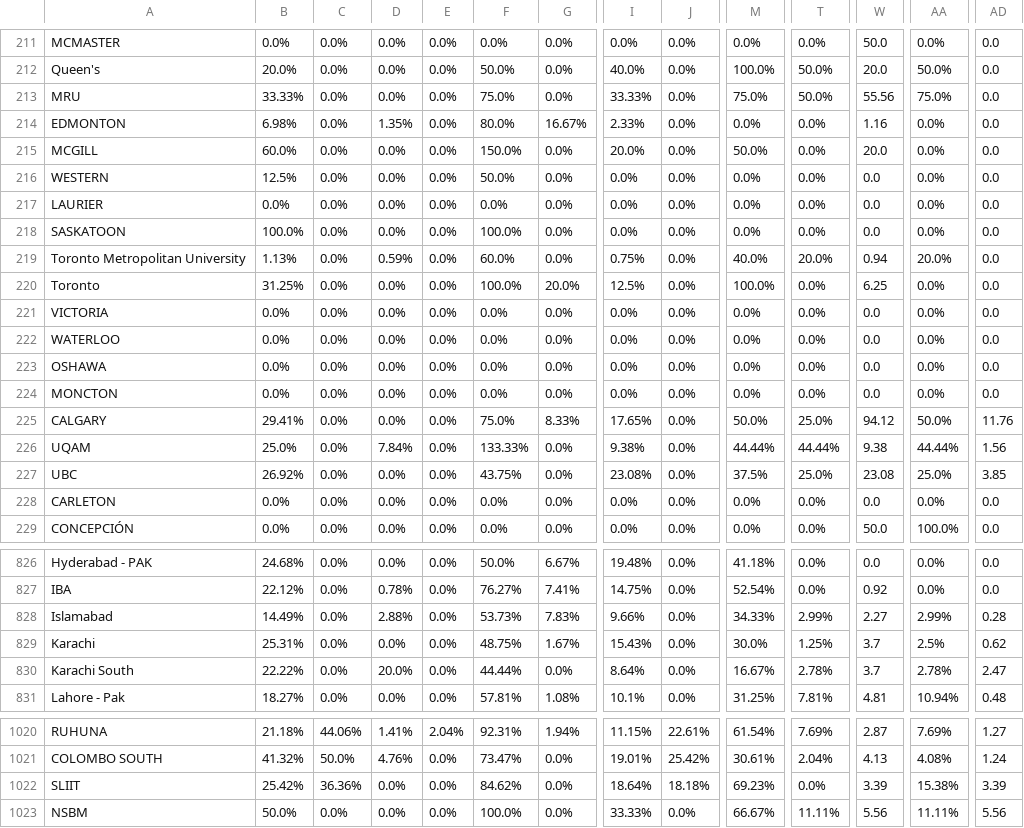
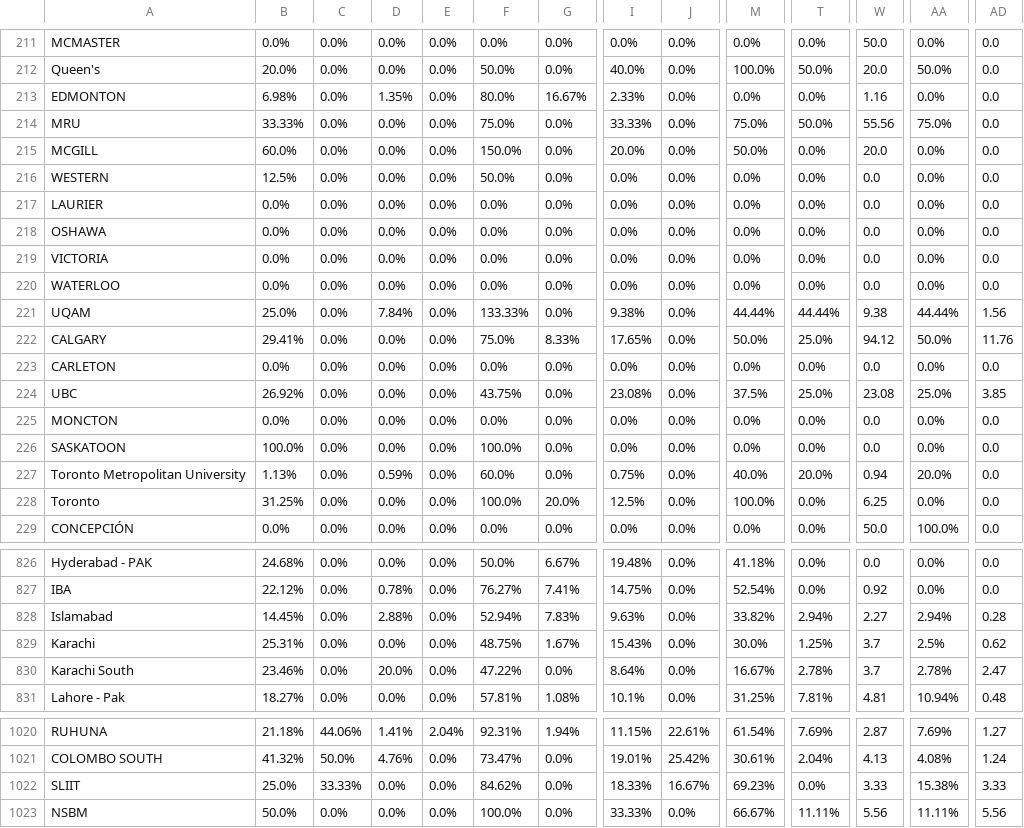
Before and after one commit to AIESEC-LK/data-pipeline, a CSV file: cr_applicant_df.csv, drawn as a sheet; only a part is shown, gaps mark what is left out; the diff covers the shown part only; the diff names each change by its address in the sheet, - before the commit and + after, or states it on an @@ line.

```diff
--- a/cr_applicant_df.csv
+++ b/cr_applicant_df.csv
@@ row 214 moved to row 213: EDMONTON @@
@@ row 223 moved to row 218: OSHAWA @@
@@ row 221 moved to row 219: VICTORIA @@
@@ row 222 moved to row 220: WATERLOO @@
@@ row 226 moved to row 221: UQAM @@
@@ row 225 moved to row 222: CALGARY @@
@@ row 228 moved to row 223: CARLETON @@
@@ row 227 moved to row 224: UBC @@
@@ row 224 moved to row 225: MONCTON @@
-B828: 14.49%
+B828: 14.45%
-F828: 53.73%
+F828: 52.94%
-I828: 9.66%
+I828: 9.63%
-M828: 34.33%
+M828: 33.82%
-T828: 2.99%
+T828: 2.94%
-AA828: 2.99%
+AA828: 2.94%
-B830: 22.22%
+B830: 23.46%
-F830: 44.44%
+F830: 47.22%
-B1022: 25.42%
+B1022: 25.0%
-C1022: 36.36%
+C1022: 33.33%
-I1022: 18.64%
+I1022: 18.33%
-J1022: 18.18%
+J1022: 16.67%
-W1022: 3.39
+W1022: 3.33
-AD1022: 3.39
+AD1022: 3.33
```
Also changed, not shown: 10 moved rows and 3 edited cells elsewhere in this file, abs_df.csv, cr_accepted_df.csv, 3 other files.
